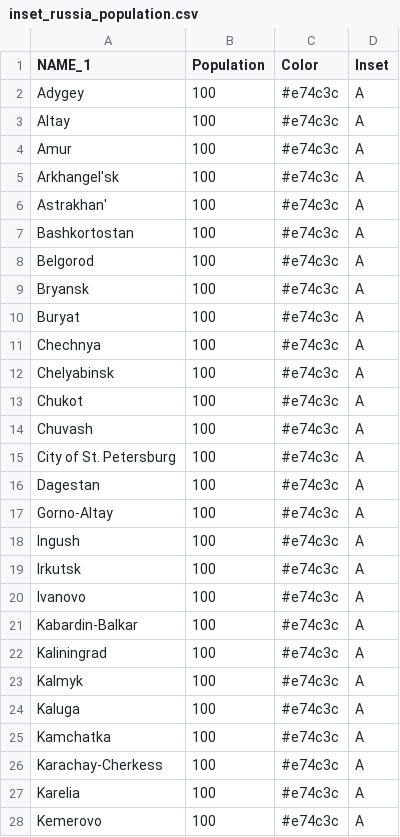
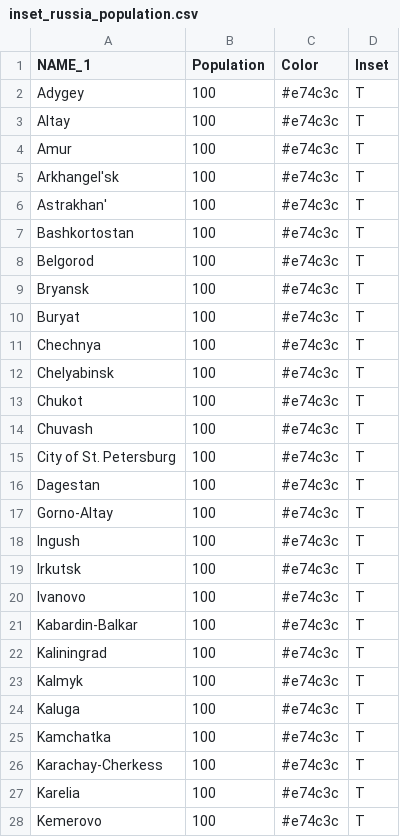
Before and after one commit to mgastner/cartogram-cpp, a CSV file: sample_data/inset_data/inset_russia_population.csv, drawn as a sheet; only a part is shown; the diff covers the shown part only.

Commit message:
Valid inset positions for Russia

```diff
--- a/sample_data/inset_data/inset_russia_population.csv
+++ b/sample_data/inset_data/inset_russia_population.csv
@@ -1,28 +1,28 @@
 NAME_1,Population,Color,Inset
-Adygey,100,#e74c3c,A
-Altay,100,#e74c3c,A
-Amur,100,#e74c3c,A
-Arkhangel'sk,100,#e74c3c,A
-Astrakhan',100,#e74c3c,A
-Bashkortostan,100,#e74c3c,A
-Belgorod,100,#e74c3c,A
-Bryansk,100,#e74c3c,A
-Buryat,100,#e74c3c,A
-Chechnya,100,#e74c3c,A
-Chelyabinsk,100,#e74c3c,A
-Chukot,100,#e74c3c,A
-Chuvash,100,#e74c3c,A
-City of St. Petersburg,100,#e74c3c,A
-Dagestan,100,#e74c3c,A
-Gorno-Altay,100,#e74c3c,A
-Ingush,100,#e74c3c,A
-Irkutsk,100,#e74c3c,A
-Ivanovo,100,#e74c3c,A
-Kabardin-Balkar,100,#e74c3c,A
-Kaliningrad,100,#e74c3c,A
-Kalmyk,100,#e74c3c,A
-Kaluga,100,#e74c3c,A
-Kamchatka,100,#e74c3c,A
-Karachay-Cherkess,100,#e74c3c,A
-Karelia,100,#e74c3c,A
-Kemerovo,100,#e74c3c,A
+Adygey,100,#e74c3c,T
+Altay,100,#e74c3c,T
+Amur,100,#e74c3c,T
+Arkhangel'sk,100,#e74c3c,T
+Astrakhan',100,#e74c3c,T
+Bashkortostan,100,#e74c3c,T
+Belgorod,100,#e74c3c,T
+Bryansk,100,#e74c3c,T
+Buryat,100,#e74c3c,T
+Chechnya,100,#e74c3c,T
+Chelyabinsk,100,#e74c3c,T
+Chukot,100,#e74c3c,T
+Chuvash,100,#e74c3c,T
+City of St. Petersburg,100,#e74c3c,T
+Dagestan,100,#e74c3c,T
+Gorno-Altay,100,#e74c3c,T
+Ingush,100,#e74c3c,T
+Irkutsk,100,#e74c3c,T
+Ivanovo,100,#e74c3c,T
+Kabardin-Balkar,100,#e74c3c,T
+Kaliningrad,100,#e74c3c,T
+Kalmyk,100,#e74c3c,T
+Kaluga,100,#e74c3c,T
+Kamchatka,100,#e74c3c,T
+Karachay-Cherkess,100,#e74c3c,T
+Karelia,100,#e74c3c,T
+Kemerovo,100,#e74c3c,T
```
Also changed, not shown: 56 edited cells elsewhere in this file.
